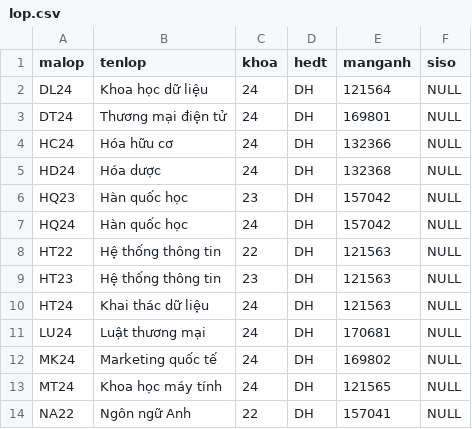
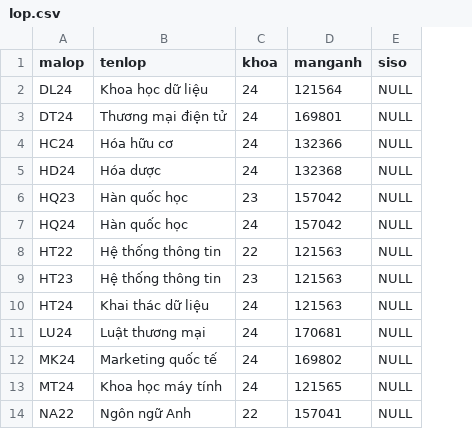
Before and after one commit to hoaithuan94/dbms, a CSV file: CSV/DATA Quan Ly Sinh Vien/lop.csv, drawn as a sheet; only a part is shown; the diff names each change by its address in the sheet, - before the commit and + after, or states it on an @@ line.

Commit message:
Update lop.csv

```diff
--- a/CSV/DATA Quan Ly Sinh Vien/lop.csv
+++ b/CSV/DATA Quan Ly Sinh Vien/lop.csv
-column D (hedt), rows 2-14: all DH
```
